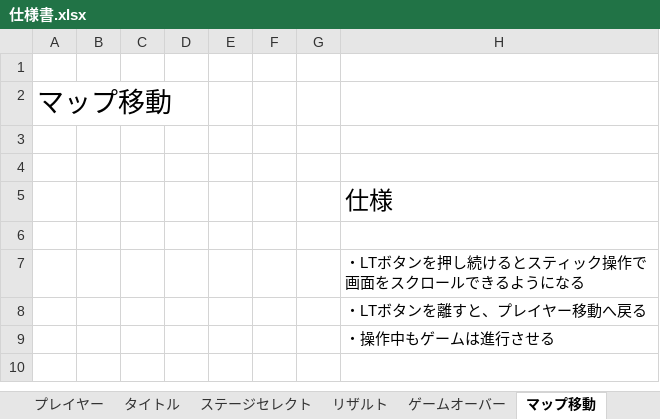
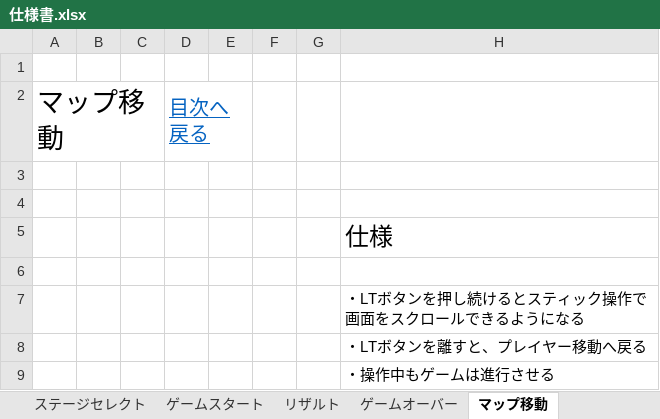
Before and after one commit to TomoyukiYajima/TrapScissors, an Excel workbook: Assets/BackLog/仕様書.xlsx, sheet マップ移動, drawn as a sheet; values as stored, in another font and other column widths than the file's, no borders; charts and pictures not drawn; the diff names each change by its address in the sheet, - before the commit and + after, or states it on an @@ line.

```diff
--- a/Assets/BackLog/仕様書.xlsx (sheet マップ移動)
+++ b/Assets/BackLog/仕様書.xlsx (sheet マップ移動)
+sheet tab: ゲームスタート
-D2: (empty)
+D2: 目次へ戻る
+D2:E2 merged
```
Also changed, not shown: sheet 動物に対するアクション表, sheet プレイヤー, sheet タイトル, sheet ステージセレクト, sheet リザルト, sheet ゲームオーバー, 3 more sheets, other sheet tabs, charts or pictures.
